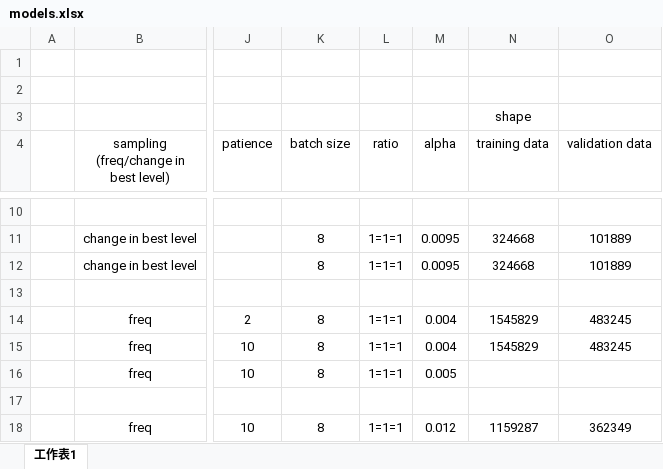
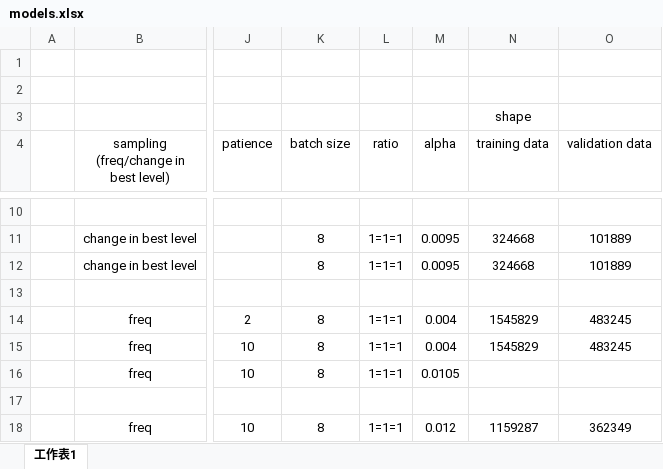
Before and after one commit to songssssss/deeplob, an Excel workbook: models.xlsx, sheet 工作表1, drawn as a sheet; only a part is shown, gaps mark what is left out; values as stored, in another font and other column widths than the file's, no borders; the diff covers the shown part only; the diff names each change by its address in the sheet, - before the commit and + after, or states it on an @@ line.

```diff
--- a/models.xlsx (sheet 工作表1)
+++ b/models.xlsx (sheet 工作表1)
-M16 (alpha): 0.005
+M16 (alpha): 0.0105
```
Also changed, not shown: 22 added rows elsewhere in this sheet.
